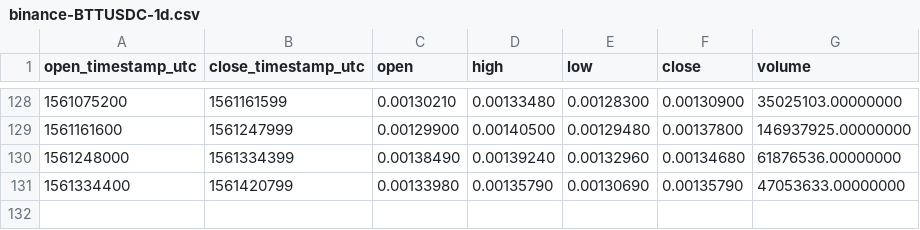
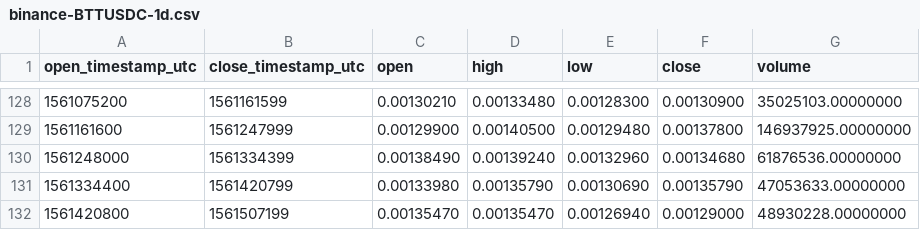
Before and after one commit to cryptobigbro/binance-BTTUSDC, a CSV file: binance-BTTUSDC-1d.csv, drawn as a sheet; only a part is shown, gaps mark what is left out.

```diff
--- a/binance-BTTUSDC-1d.csv
+++ b/binance-BTTUSDC-1d.csv
@@ -131 +131,2 @@ open_timestamp_utc,close_timestamp_utc,open,high,low,close,volume
 1561334400,1561420799,0.00133980,0.00135790,0.00130690,0.00135790,47053633.00000000
+1561420800,1561507199,0.00135470,0.00135470,0.00126940,0.00129000,48930228.00000000
```
Also changed, not shown: binance-BTTUSDC-1h.csv.
